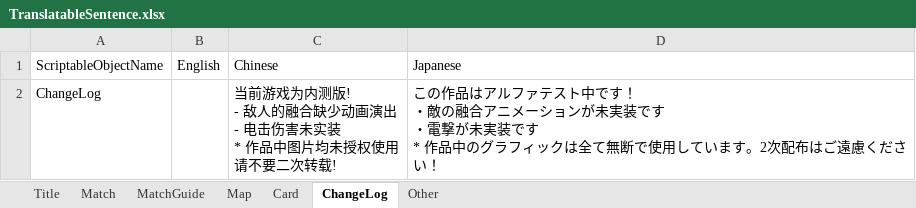
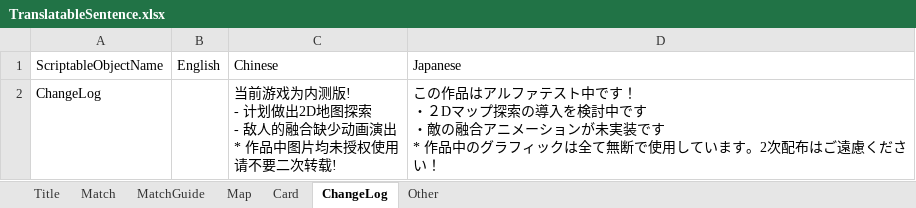
Before and after one commit to bluelaserpointer/AlchemistGame, an Excel workbook: ChemicalSummon/Assets/StreamingAssets/TranslatableSentence.xlsx, sheet ChangeLog, drawn as a sheet; values as stored, in another font and other column widths than the file's, no borders; ↵ is a line break in a cell; the diff names each change by its address in the sheet, - before the commit and + after, or states it on an @@ line.

```diff
--- a/ChemicalSummon/Assets/StreamingAssets/TranslatableSentence.xlsx (sheet ChangeLog)
+++ b/ChemicalSummon/Assets/StreamingAssets/TranslatableSentence.xlsx (sheet ChangeLog)
-C2: …测版! ↵ - 敌人的融合缺少动画演出 ↵ - 电击伤害未实装 ↵ * 作品…
+C2: …测版! ↵ - 计划做出2D地图探索 ↵ - 敌人的融合缺少动画演出 ↵ * 作品…
-D2: …す！ ↵ ・敵の融合アニメーションが未実装です ↵ ・電撃が未実装…
+D2: …す！ ↵ ・２Dマップ探索の導入を検討中です ↵ ・敵の融合アニメーションが未実装…
```
Also changed, not shown: 4 other files.
